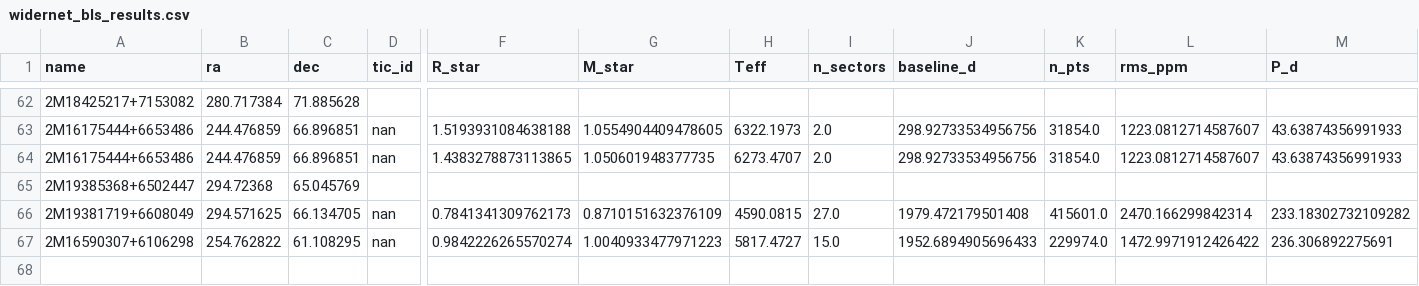
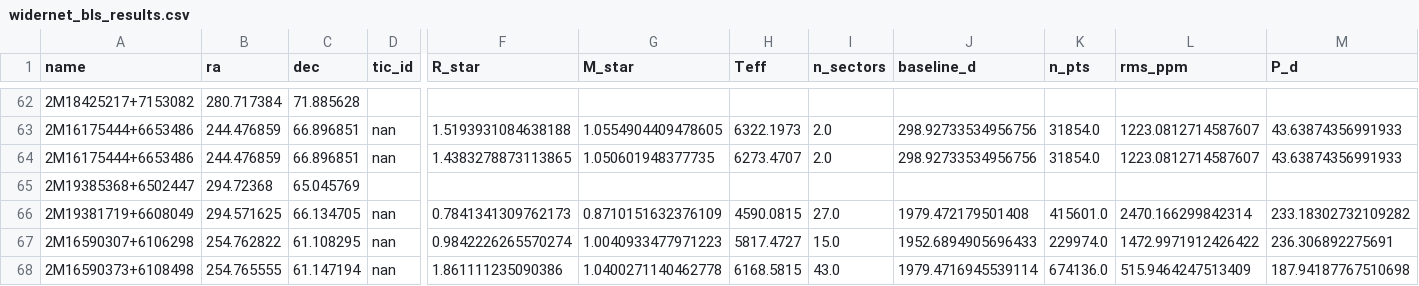
Before and after one commit to Raynergy-svg/ccr-coherent-capture-theory, a CSV file: widernet_bls_results.csv, drawn as a sheet; only a part is shown, gaps mark what is left out; rows hold the shown columns only; the diff names each change by its address in the sheet, - before the commit and + after, or states it on an @@ line.

```diff
--- a/widernet_bls_results.csv
+++ b/widernet_bls_results.csv
+row 68: 2M16590373+6108498 | 254.765555 | 61.147194 | nan | 1.861111235090386 | 1.0400271140462778 | 6168.5815 | 43.0 | 1979.4716945539114 | 674136.0 | 515.9464247513409 | 187.94187767510698
```
Also changed, not shown: 3 other files.
